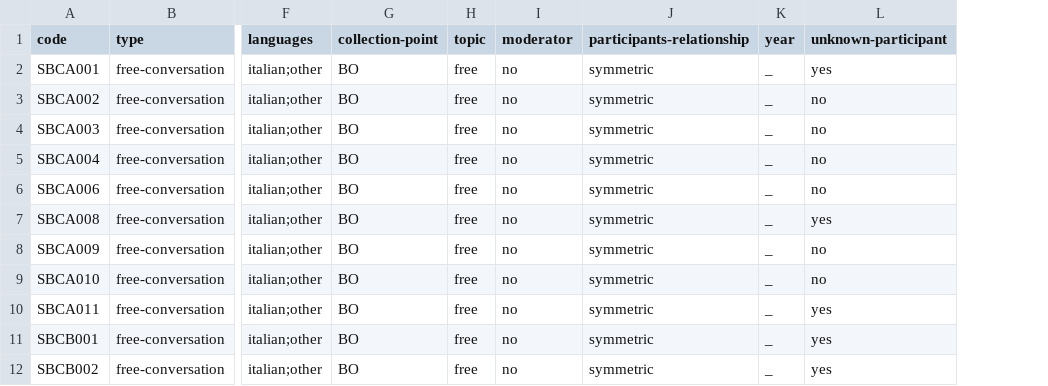
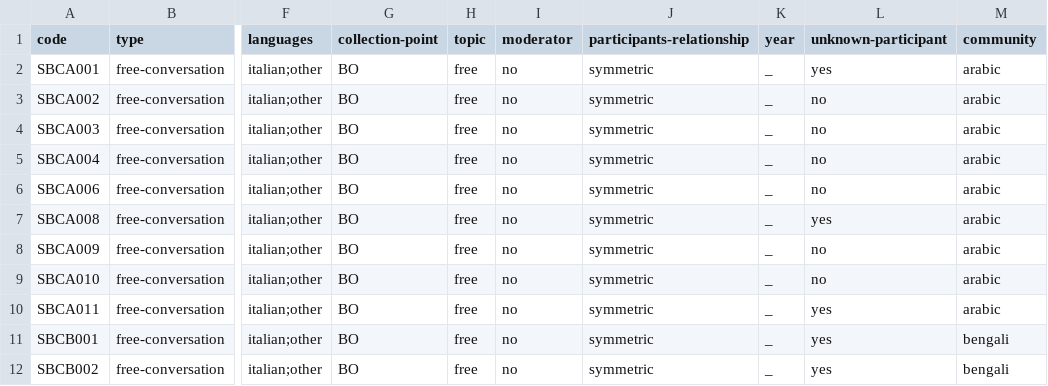
Before and after one commit to KIParla/Stra-ParlaBO, a TSV file: metadata/conversations.tsv, drawn as a sheet; only a part is shown, gaps mark what is left out; the diff names each change by its address in the sheet, - before the commit and + after, or states it on an @@ line.

```diff
--- a/metadata/conversations.tsv
+++ b/metadata/conversations.tsv
+column M (community), rows 2-12: arabic | arabic | arabic | arabic | arabic | arabic | arabic | arabic | arabic | bengali | bengali
```
Also changed, not shown: 2 other files.
